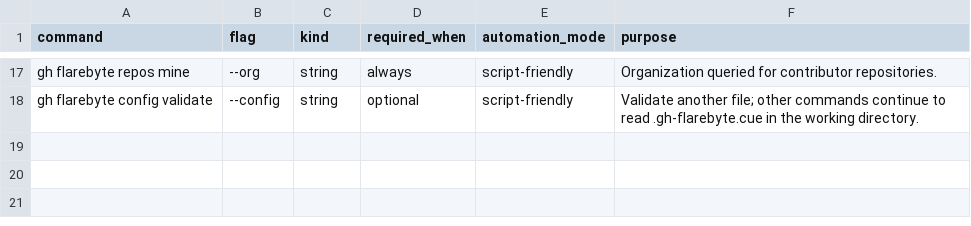
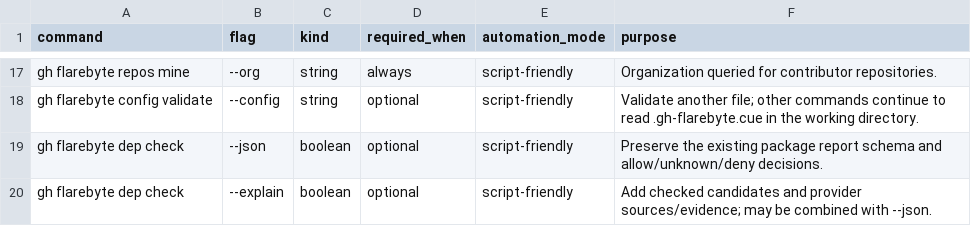
Before and after one commit to flarebyte/gh-flarebyte, a CSV file: doc/design-meta/examples/command-flags.csv, drawn as a sheet; only a part is shown, gaps mark what is left out.

```diff
--- a/doc/design-meta/examples/command-flags.csv
+++ b/doc/design-meta/examples/command-flags.csv
@@ -18 +18,3 @@ gh flarebyte repos mine,--org,string,always,script-friendly,Organization queried
 gh flarebyte config validate,--config,string,optional,script-friendly,Validate another file; other commands continue to read .gh-flarebyte.cue in the working directory.
+gh flarebyte dep check,--json,boolean,optional,script-friendly,Preserve the existing package report schema and allow/unknown/deny decisions.
+gh flarebyte dep check,--explain,boolean,optional,script-friendly,Add checked candidates and provider sources/evidence; may be combined with --json.
```
Also changed, not shown: doc/design-meta/examples/command-exit-codes.csv, doc/design-meta/examples/command-matrix.csv, 6 other files.
